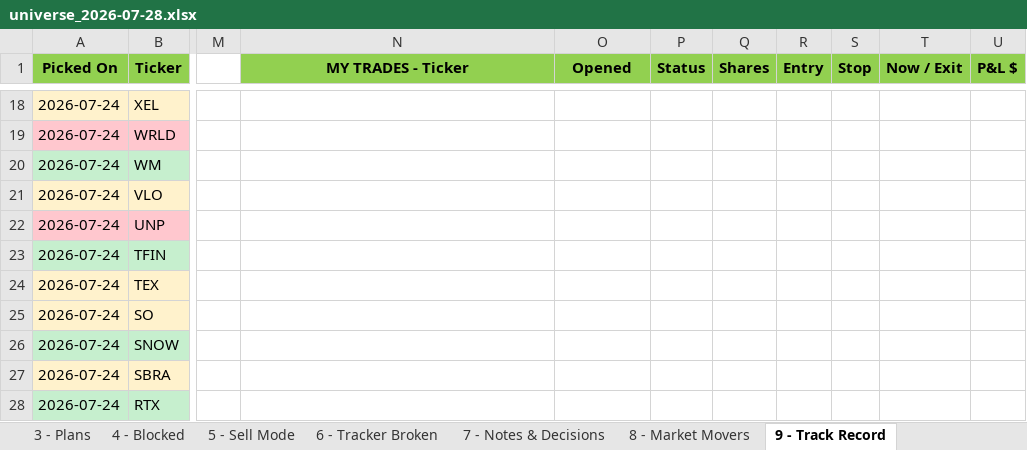
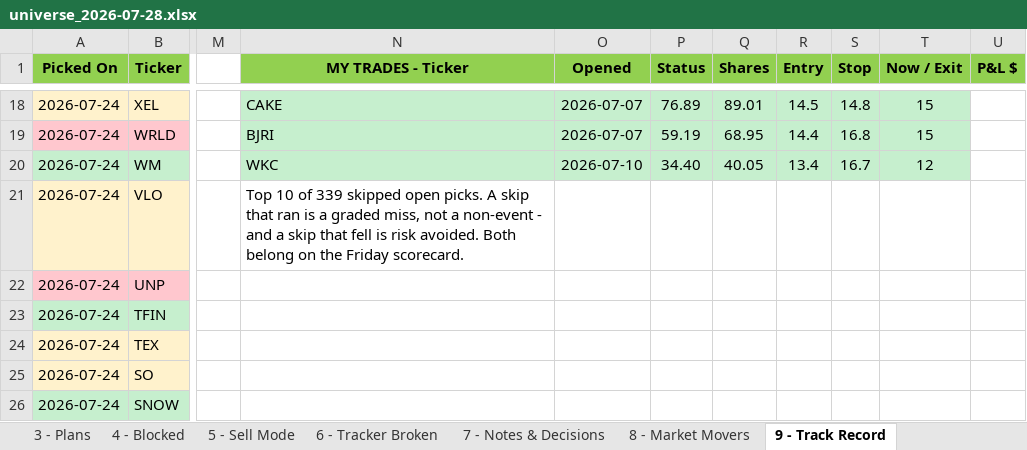
Before and after one commit to Osuby1/tradingview-mcp, an Excel workbook: reports/universe_2026-07-28.xlsx, sheet 9 - Track Record, drawn as a sheet; only a part is shown, gaps mark what is left out; the shorter side is filled out with more unchanged rows; values as stored, in another font and other column widths than the file's, no borders; the diff covers the shown part only; the diff names each change by its address in the sheet, - before the commit and + after, or states it on an @@ line.

```diff
--- a/reports/universe_2026-07-28.xlsx (sheet 9 - Track Record)
+++ b/reports/universe_2026-07-28.xlsx (sheet 9 - Track Record)
-N18:T20 fill: none
+N18:T20 fill: #C6EFCE
-N18 (MY TRADES - Ticker): (empty)
+N18 (MY TRADES - Ticker): CAKE
-O18:O19 (Opened): (empty)
+O18:O19 (Opened): 2026-07-07
-P18 (Status): (empty)
+P18 (Status): 76.89
-Q18 (Shares): (empty)
+Q18 (Shares): 89.01
-R18 (Entry): (empty)
+R18 (Entry): 14.5
-S18 (Stop): (empty)
+S18 (Stop): 14.8
-T18:T19 (Now / Exit): (empty)
+T18:T19 (Now / Exit): 15
-N19 (MY TRADES - Ticker): (empty)
+N19 (MY TRADES - Ticker): BJRI
-P19 (Status): (empty)
+P19 (Status): 59.19
-Q19 (Shares): (empty)
+Q19 (Shares): 68.95
-R19 (Entry): (empty)
+R19 (Entry): 14.4
-S19 (Stop): (empty)
+S19 (Stop): 16.8
-N20 (MY TRADES - Ticker): (empty)
+N20 (MY TRADES - Ticker): WKC
-O20 (Opened): (empty)
+O20 (Opened): 2026-07-10
-P20 (Status): (empty)
+P20 (Status): 34.40
-Q20 (Shares): (empty)
+Q20 (Shares): 40.05
-R20 (Entry): (empty)
+R20 (Entry): 13.4
-S20 (Stop): (empty)
+S20 (Stop): 16.7
-T20 (Now / Exit): (empty)
+T20 (Now / Exit): 12
-N21 (MY TRADES - Ticker): (empty)
+N21 (MY TRADES - Ticker): Top 10 of 339 skipped open picks. A skip that ran is a graded miss, not a non-event - and a skip that fell is risk avoided. Both belong on the Friday scorecard.
```
Also changed, not shown: 60 edited cells and cell formats elsewhere in this sheet, sheet 2 - Fresh Buys, sheet READ ME FIRST, sheet 11 - Run Summary.
